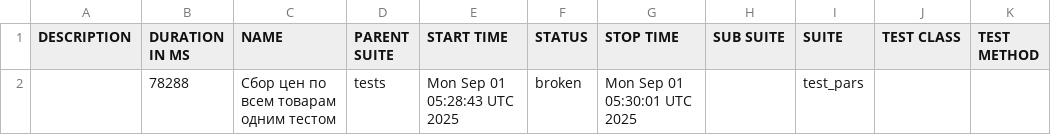
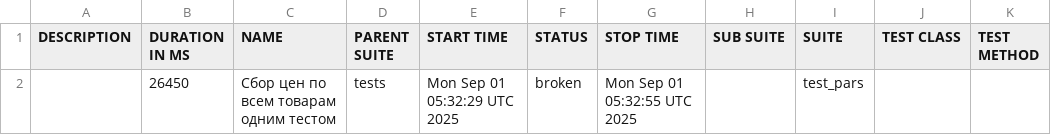
Before and after one commit to garagetools-garwin/pars_tests_UI, a CSV file: 66/data/suites.csv, drawn as a sheet.

```diff
--- a/66/data/suites.csv
+++ b/66/data/suites.csv
@@ -1,2 +1,2 @@
 "DESCRIPTION","DURATION IN MS","NAME","PARENT SUITE","START TIME","STATUS","STOP TIME","SUB SUITE","SUITE","TEST CLASS","TEST METHOD"
-"","78288","Сбор цен по всем товарам одним тестом","tests","Mon Sep 01 05:28:43 UTC 2025","broken","Mon Sep 01 05:30:01 UTC 2025","","test_pars","",""
+"","26450","Сбор цен по всем товарам одним тестом","tests","Mon Sep 01 05:32:29 UTC 2025","broken","Mon Sep 01 05:32:55 UTC 2025","","test_pars","",""
```
Also changed, not shown: 30 other files.
